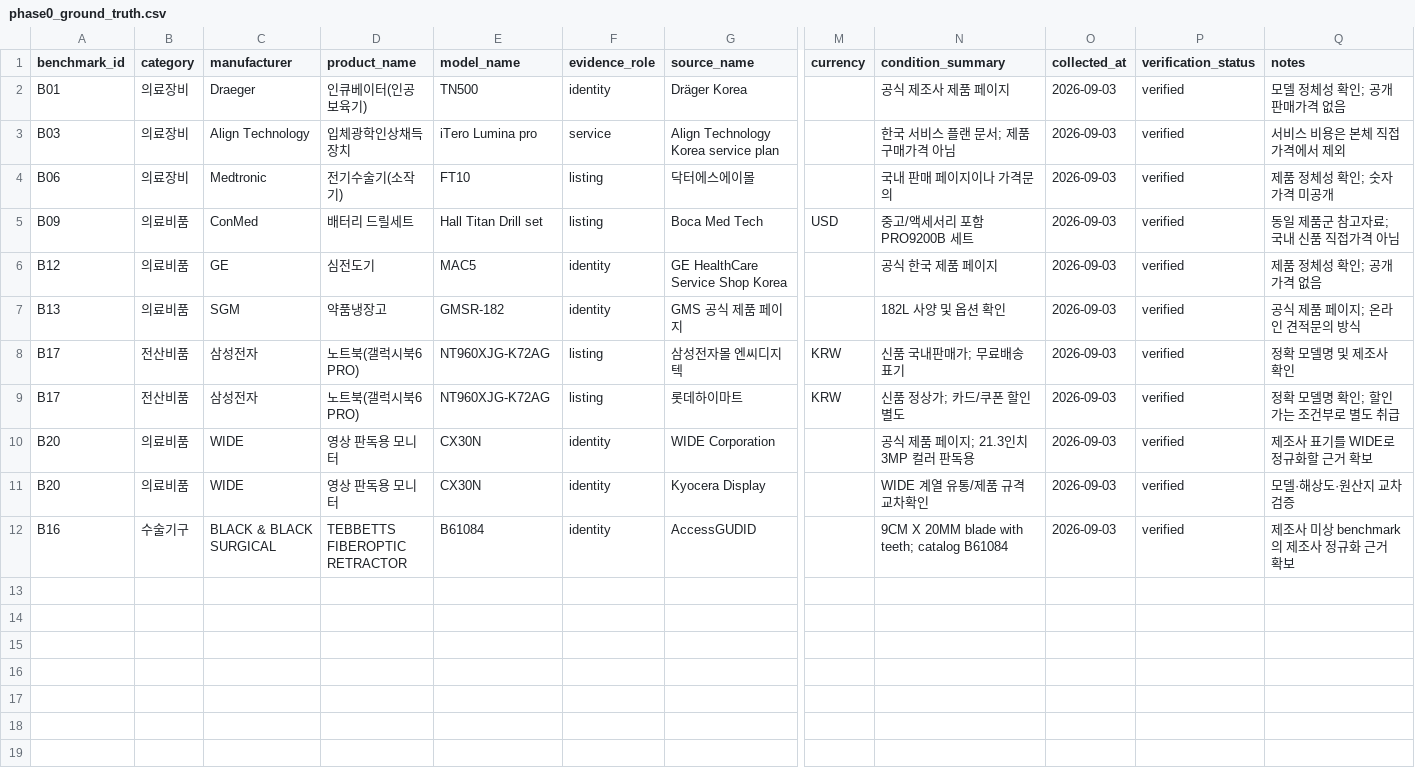
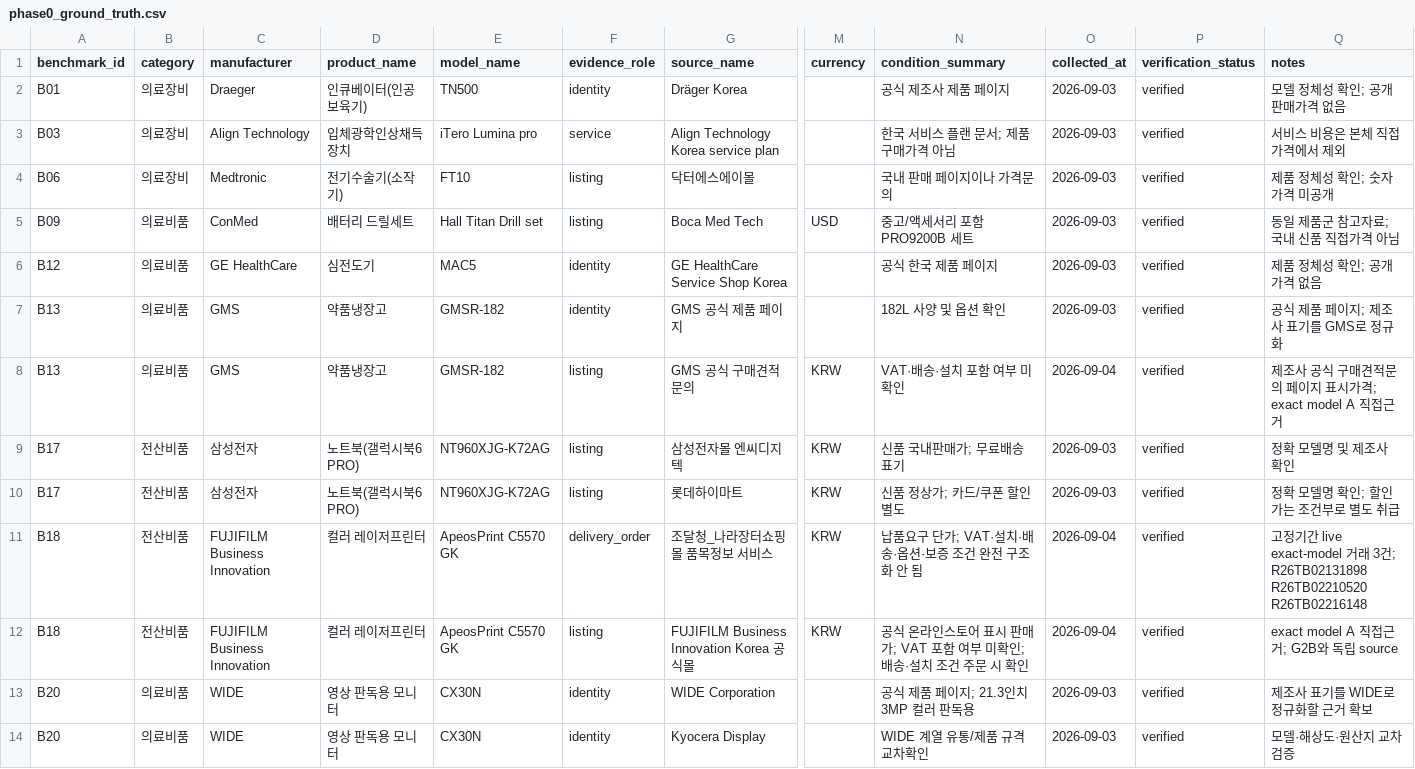
Before and after one commit to dekt-oss/price-check-assistant, a CSV file: data/phase0_ground_truth.csv, drawn as a sheet; only a part is shown, gaps mark what is left out; the shorter side is filled out with more unchanged rows; rows hold the shown columns only; the diff names each change by its address in the sheet, - before the commit and + after, or states it on an @@ line.

Commit message:
data: align Phase 0 ground truth with final live evidence

```diff
--- a/data/phase0_ground_truth.csv
+++ b/data/phase0_ground_truth.csv
-C6 (manufacturer): GE
+C6 (manufacturer): GE HealthCare
-C7 (manufacturer): SGM
+C7 (manufacturer): GMS
-Q7 (notes): 공식 제품 페이지; 온라인 견적문의 방식
+Q7 (notes): 공식 제품 페이지; 제조사 표기를 GMS로 정규화
+row 8: B13 | 의료비품 | GMS | 약품냉장고 | GMSR-182 | listing | GMS 공식 구매견적문의 | KRW | VAT·배송·설치 포함 여부 미확인 | 2026-09-04 | verified | 제조사 공식 구매견적문의 페이지 표시가격; exact model A 직접근거
+row 11: B18 | 전산비품 | FUJIFILM Business Innovation | 컬러 레이저프린터 | ApeosPrint C5570 GK | delivery_order | 조달청_나라장터쇼핑몰 품목정보 서비스 | KRW | 납품요구 단가; VAT·설치·배송·옵션·보증 조건 완전 구조화 안 됨 | 2026-09-04 | verified | 고정기간 live exact-model 거래 3건; R26TB02131898 R26TB02210520 R26TB02216148
+row 12: B18 | 전산비품 | FUJIFILM Business Innovation | 컬러 레이저프린터 | ApeosPrint C5570 GK | listing | FUJIFILM Business Innovation Korea 공식몰 | KRW | 공식 온라인스토어 표시 판매가; VAT 포함 여부 미확인; 배송·설치 조건 주문 시 확인 | 2026-09-04 | verified | exact model A 직접근거; G2B와 독립 source
```
